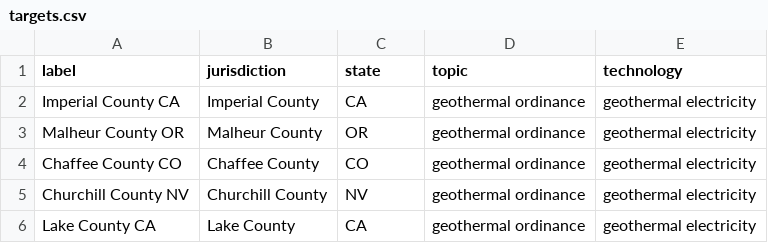
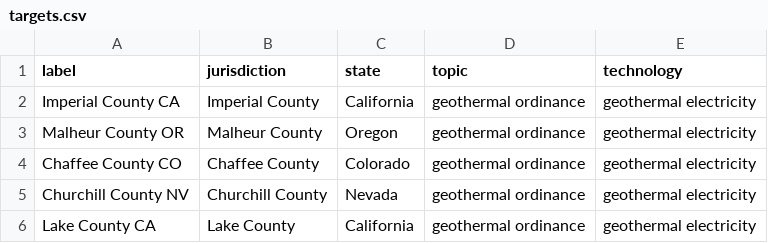
Before and after one commit to bpulluta/parsesweep, a CSV file: config/geothermal_ordinances/targets.csv, drawn as a sheet.

Commit message:
fix: use full state names in targets.csv to avoid Google boolean operator conflict
State abbreviations like 'OR' (Oregon) and 'IN' (Indiana) are interpreted
as boolean operators by Google, breaking search queries. Using full state
names ('Oregon', 'Indiana') avoids this without quoting hacks in query templates.

Also fixes pipeline accounting manifest lookup for consolidated curated dir
(filter non-directory entries from runs/ listing).

```diff
--- a/config/geothermal_ordinances/targets.csv
+++ b/config/geothermal_ordinances/targets.csv
@@ -1,6 +1,6 @@
 label,jurisdiction,state,topic,technology
-"Imperial County CA","Imperial County",CA,geothermal ordinance,geothermal electricity
-"Malheur County OR","Malheur County",OR,geothermal ordinance,geothermal electricity
-"Chaffee County CO","Chaffee County",CO,geothermal ordinance,geothermal electricity
-"Churchill County NV","Churchill County",NV,geothermal ordinance,geothermal electricity
-"Lake County CA","Lake County",CA,geothermal ordinance,geothermal electricity
+"Imperial County CA","Imperial County",California,geothermal ordinance,geothermal electricity
+"Malheur County OR","Malheur County",Oregon,geothermal ordinance,geothermal electricity
+"Chaffee County CO","Chaffee County",Colorado,geothermal ordinance,geothermal electricity
+"Churchill County NV","Churchill County",Nevada,geothermal ordinance,geothermal electricity
+"Lake County CA","Lake County",California,geothermal ordinance,geothermal electricity
```
Also changed, not shown: config/natural_gas_pipelines/targets.csv, 1 other file.
